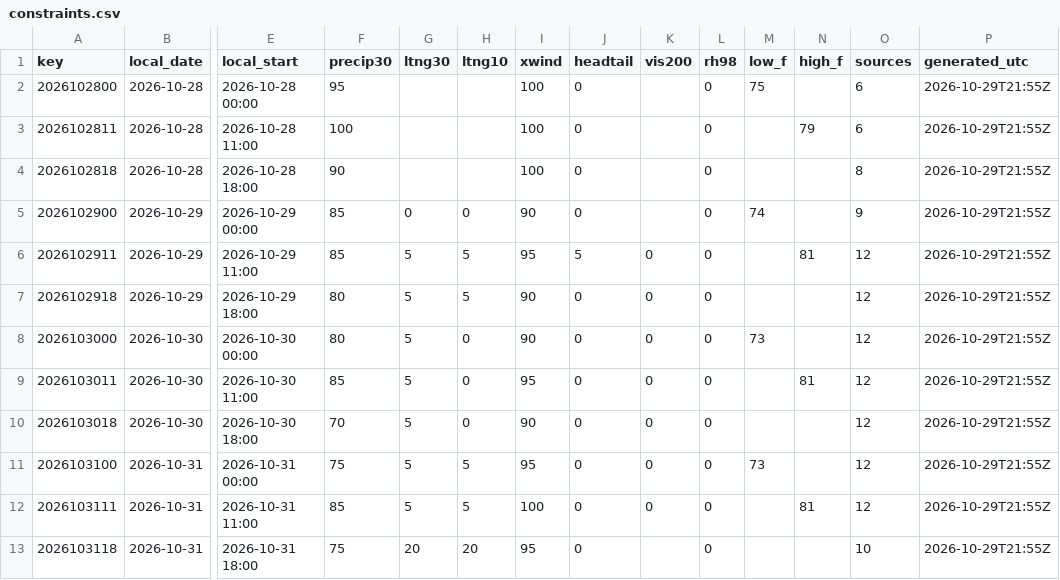
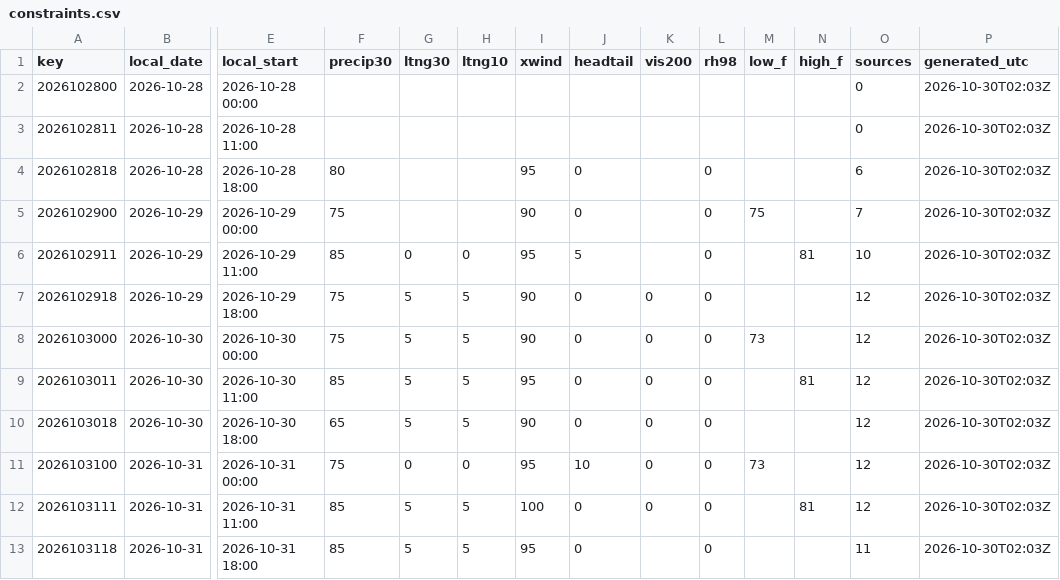
Before and after one commit to cyclonecizek/SLFWeather, a CSV file: docs/data/constraints.csv, drawn as a sheet; only a part is shown, gaps mark what is left out; the diff covers the shown part only; the diff names each change by its address in the sheet, - before the commit and + after, or states it on an @@ line.

```diff
--- a/docs/data/constraints.csv
+++ b/docs/data/constraints.csv
-F2 (precip30): 95
+F2 (precip30): (empty)
-I2:I3 (xwind): 100
+I2:I3 (xwind): (empty)
-J2:J3 (headtail): 0
+J2:J3 (headtail): (empty)
-L2:L3 (rh98): 0
+L2:L3 (rh98): (empty)
-M2 (low_f): 75
+M2 (low_f): (empty)
-O2:O3 (sources): 6
+O2:O3 (sources): 0
-P2:P13 (generated_utc): 2026-10-29T21:55Z
+P2:P13 (generated_utc): 2026-10-30T02:03Z
-F3 (precip30): 100
+F3 (precip30): (empty)
-N3 (high_f): 79
+N3 (high_f): (empty)
-F4 (precip30): 90
+F4 (precip30): 80
-I4 (xwind): 100
+I4 (xwind): 95
-O4 (sources): 8
+O4 (sources): 6
-F5 (precip30): 85
+F5 (precip30): 75
-G5 (ltng30): 0
+G5 (ltng30): (empty)
-H5 (ltng10): 0
+H5 (ltng10): (empty)
-M5 (low_f): 74
+M5 (low_f): 75
-O5 (sources): 9
+O5 (sources): 7
-G6 (ltng30): 5
+G6 (ltng30): 0
-H6 (ltng10): 5
+H6 (ltng10): 0
-K6 (vis200): 0
+K6 (vis200): (empty)
-O6 (sources): 12
+O6 (sources): 10
-F7:F8 (precip30): 80
+F7:F8 (precip30): 75
-H8:H10 (ltng10): 0
+H8:H10 (ltng10): 5
-F10 (precip30): 70
+F10 (precip30): 65
-G11 (ltng30): 5
+G11 (ltng30): 0
-H11 (ltng10): 5
+H11 (ltng10): 0
-J11 (headtail): 0
+J11 (headtail): 10
-F13 (precip30): 75
+F13 (precip30): 85
-G13 (ltng30): 20
+G13 (ltng30): 5
-H13 (ltng10): 20
+H13 (ltng10): 5
-O13 (sources): 10
+O13 (sources): 11
```
Also changed, not shown: 59 edited cells elsewhere in this file, docs/data/GFS_upper_air_KTTS.csv, docs/data/KTTS_ENS_wind.csv, 12 other files.
